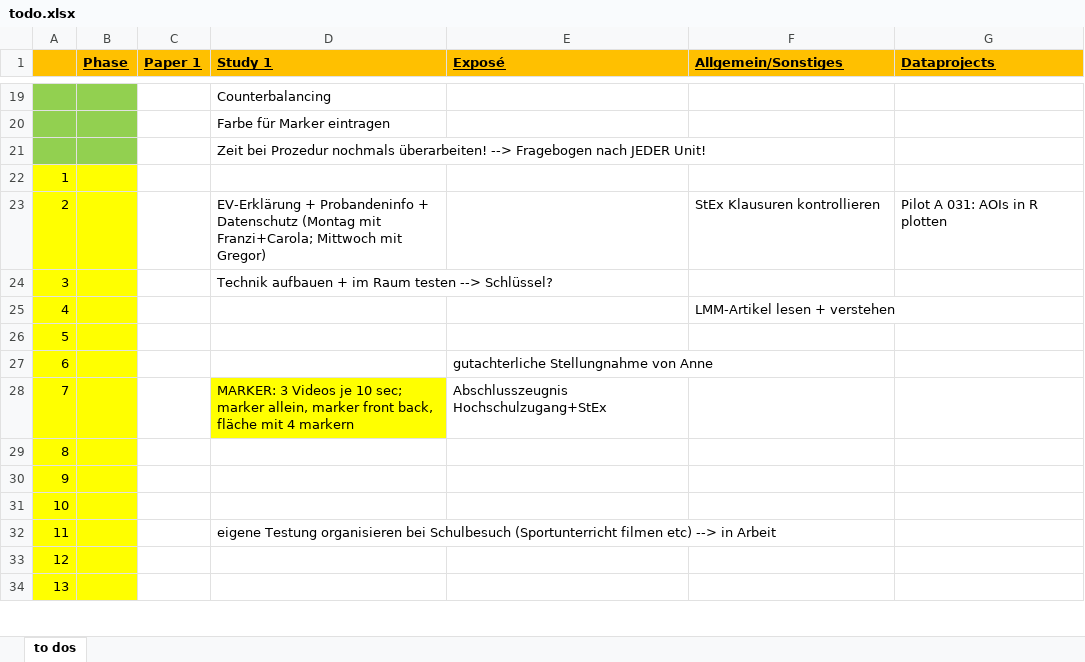
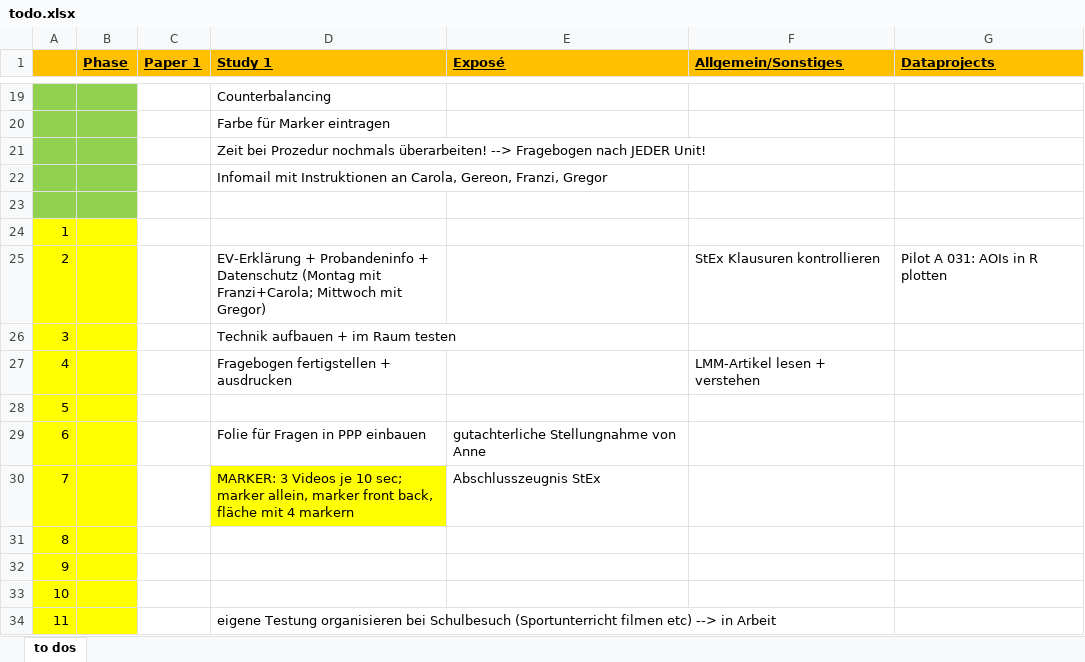
Before and after one commit to ginaamri/Mandy-PhD, an Excel workbook: todo.xlsx, sheet to dos, drawn as a sheet; only a part is shown, gaps mark what is left out; the shorter side is filled out with more unchanged rows; values as stored, in another font and other column widths than the file's, no borders; addresses are those after the commit; the diff names each change by its address in the sheet, - before the commit and + after, or states it on an @@ line.

```diff
--- a/todo.xlsx (sheet to dos)
+++ b/todo.xlsx (sheet to dos)
+row 22:  |  |  | Infomail mit Instruktionen an Carola, Gereon, Franzi, Gregor
+row 23: (empty)
-D26 (Study 1): Technik aufbauen + im Raum testen --> Schlüssel?
+D26 (Study 1): Technik aufbauen + im Raum testen
-D27 (Study 1): (empty)
+D27 (Study 1): Fragebogen fertigstellen + ausdrucken
-D29 (Study 1): (empty)
+D29 (Study 1): Folie für Fragen in PPP einbauen
-E30 (Exposé): Abschlusszeugnis Hochschulzugang+StEx
+E30 (Exposé): Abschlusszeugnis StEx
```
Also changed, not shown: studies/labor study_A/study1_mocklist.xlsx, 6 other files.
